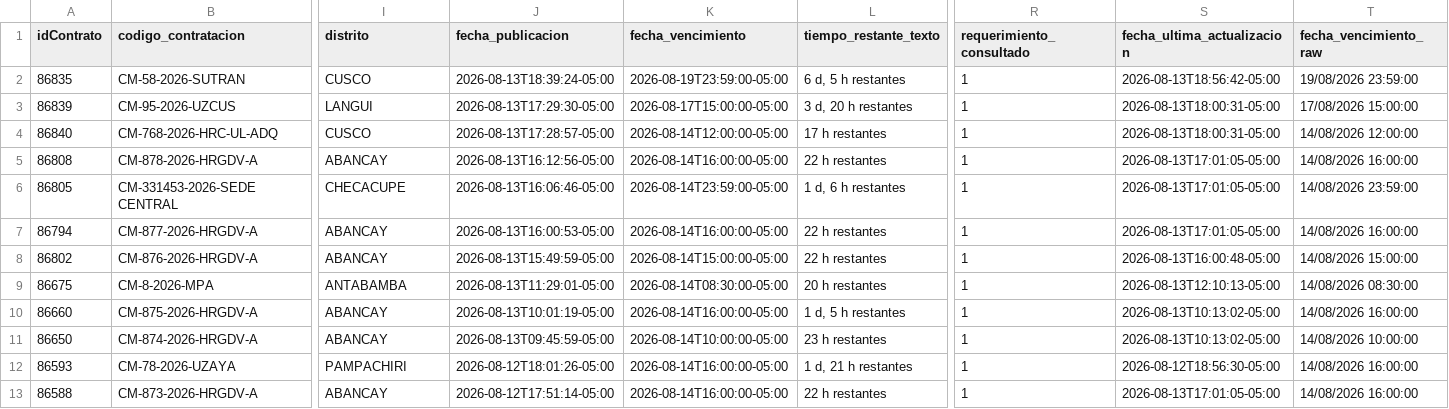
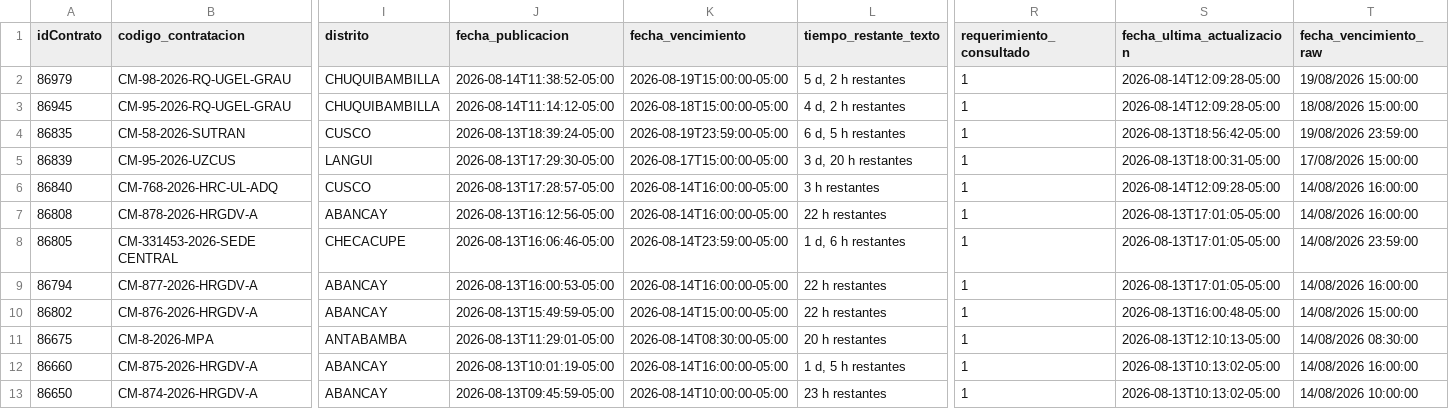
Before and after one commit to Natgato/monitor-seace-cusco, a CSV file: data/contrataciones.csv, drawn as a sheet; only a part is shown, gaps mark what is left out; the shorter side is filled out with more unchanged rows; addresses are those after the commit; rows hold the shown columns only; the diff names each change by its address in the sheet, - before the commit and + after, or states it on an @@ line.

```diff
--- a/data/contrataciones.csv
+++ b/data/contrataciones.csv
+row 2: 86979 | CM-98-2026-RQ-UGEL-GRAU | CHUQUIBAMBILLA | 2026-08-14T11:38:52-05:00 | 2026-08-19T15:00:00-05:00 | 5 d, 2 h restantes | 1 | 2026-08-14T12:09:28-05:00 | 19/08/2026 15:00:00
+row 3: 86945 | CM-95-2026-RQ-UGEL-GRAU | CHUQUIBAMBILLA | 2026-08-14T11:14:12-05:00 | 2026-08-18T15:00:00-05:00 | 4 d, 2 h restantes | 1 | 2026-08-14T12:09:28-05:00 | 18/08/2026 15:00:00
-K6 (fecha_vencimiento): 2026-08-14T12:00:00-05:00
+K6 (fecha_vencimiento): 2026-08-14T16:00:00-05:00
-L6 (tiempo_restante_texto): 17 h restantes
+L6 (tiempo_restante_texto): 3 h restantes
-S6 (fecha_ultima_actualizacion): 2026-08-13T18:00:31-05:00
+S6 (fecha_ultima_actualizacion): 2026-08-14T12:09:28-05:00
-T6 (fecha_vencimiento_raw): 14/08/2026 12:00:00
+T6 (fecha_vencimiento_raw): 14/08/2026 16:00:00
```
Also changed, not shown: data/items.csv, 1 other file.
